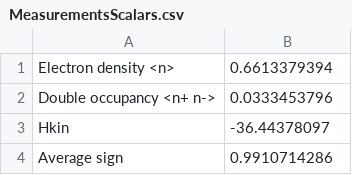
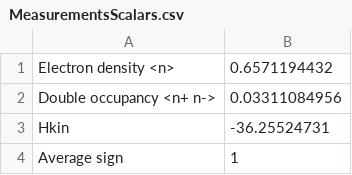
Before and after one commit to fmonteir/detelectro, a CSV file: examples/data/2d-MoS2-nanoribbon/N96-BETA1-U16-MU1-NY4/MeasurementsScalars.csv, drawn as a sheet.

```diff
--- a/examples/data/2d-MoS2-nanoribbon/N96-BETA1-U16-MU1-NY4/MeasurementsScalars.csv
+++ b/examples/data/2d-MoS2-nanoribbon/N96-BETA1-U16-MU1-NY4/MeasurementsScalars.csv
@@ -1,4 +1,4 @@
-Electron density <n>,                             0.6613379394
-Double occupancy <n+ n->,                         0.0333453796
-Hkin,                                             -36.44378097
-Average sign,                                     0.9910714286
+Electron density <n>,                             0.6571194432
+Double occupancy <n+ n->,                         0.03311084956
+Hkin,                                             -36.25524731
+Average sign,                                     1
```
Also changed, not shown: examples/data/2d-MoS2-nanoribbon/N96-BETA1-U16-MU1-NY4/EqTimeSzCorrelations.csv, examples/data/2d-MoS2-nanoribbon/N96-BETA1-U16-MU1-NY4/Log-weights.csv, 5 other files.
